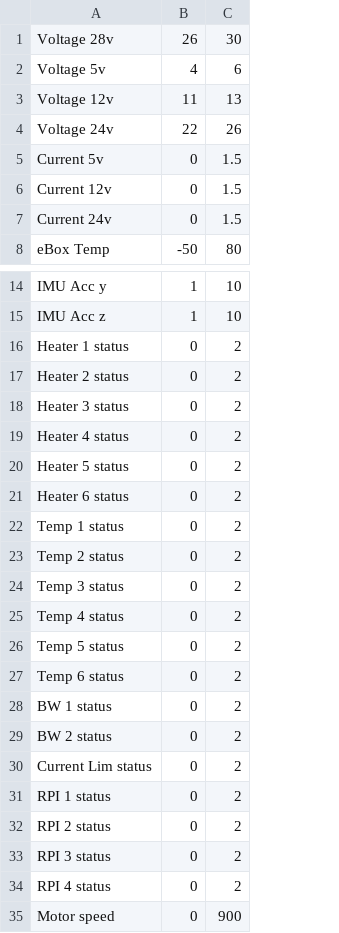
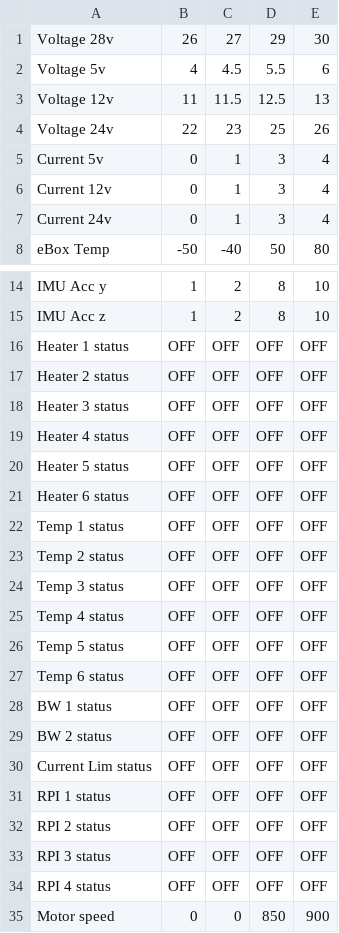
Before and after one commit to HerbmeisterNerf/svarog2-bx, a CSV file: GroundSegment/dataFormat.csv, drawn as a sheet; only a part is shown, gaps mark what is left out; addresses are those after the commit; the diff names each change by its address in the sheet, - before the commit and + after, or states it on an @@ line.

Commit message:
Update dataFormat.csv

```diff
--- a/GroundSegment/dataFormat.csv
+++ b/GroundSegment/dataFormat.csv
+column C, rows 1-8: 27 | 4.5 | 11.5 | 23 | 1 | 1 | 1 | -40; rows 14-35: 2 | 2 | OFF | OFF | OFF | OFF | OFF | OFF | OFF | OFF | OFF | OFF | OFF | OFF | OFF | OFF | OFF | OFF | OFF | OFF | OFF | 0
+column D, rows 1-8: 29 | 5.5 | 12.5 | 25 | 3 | 3 | 3 | 50; rows 14-35: 8 | 8 | OFF | OFF | OFF | OFF | OFF | OFF | OFF | OFF | OFF | OFF | OFF | OFF | OFF | OFF | OFF | OFF | OFF | OFF | OFF | 850
-E5:E7: 1.5
+E5:E7: 4
-B16:B34: 0
+B16:B34: OFF
-E16:E34: 2
+E16:E34: OFF
```
